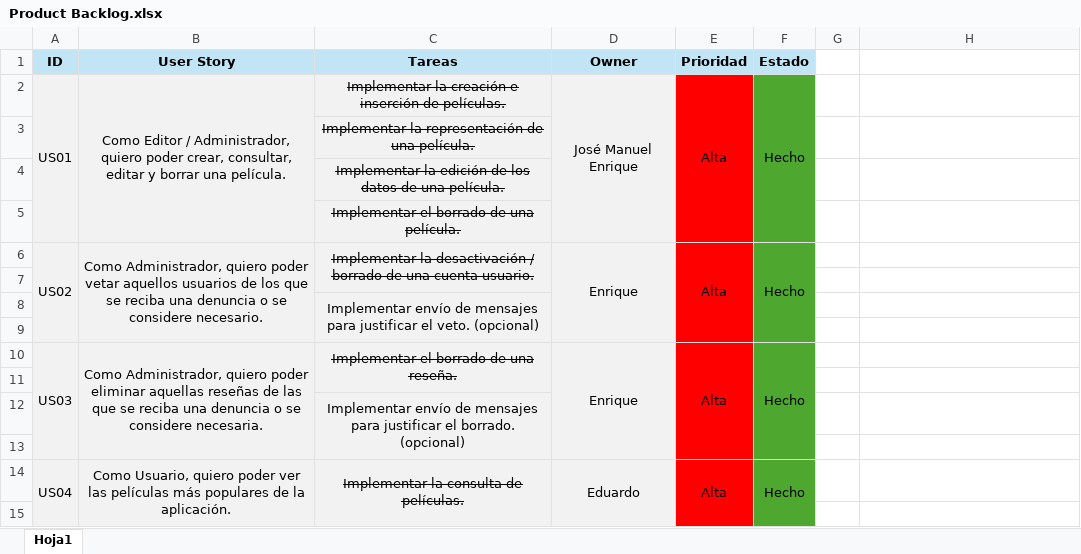
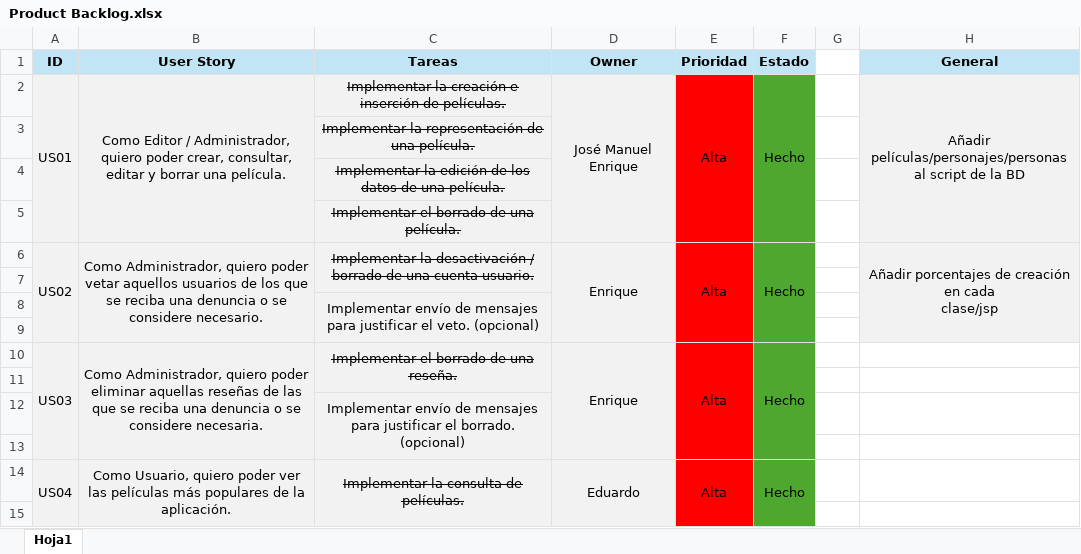
Before and after one commit to jacegar/ArkhamMovies, an Excel workbook: ToDo/Product Backlog.xlsx, sheet Hoja1, drawn as a sheet; only a part is shown; values as stored, in another font and other column widths than the file's, no borders; ↵ is a line break in a cell; the diff covers the shown part only; the diff names each change by its address in the sheet, - before the commit and + after, or states it on an @@ line.

```diff
--- a/ToDo/Product Backlog.xlsx (sheet Hoja1)
+++ b/ToDo/Product Backlog.xlsx (sheet Hoja1)
-H1: (empty)
+H1: General
-H1 fill: none
+H1 fill: #C1E5F5
-H2 (General): (empty)
+H2 (General): Añadir películas/personajes/personas ↵ al script de la BD
-H2:H9 fill: none
+H2:H9 fill: #F2F2F2
+H2:H5 merged
-H6 (General): (empty)
+H6 (General): Añadir porcentajes de creación en cada ↵ clase/jsp
+H6:H9 merged
```
Also changed, not shown: 12 added rows, 2 edited cells and merged cells elsewhere in this sheet.
